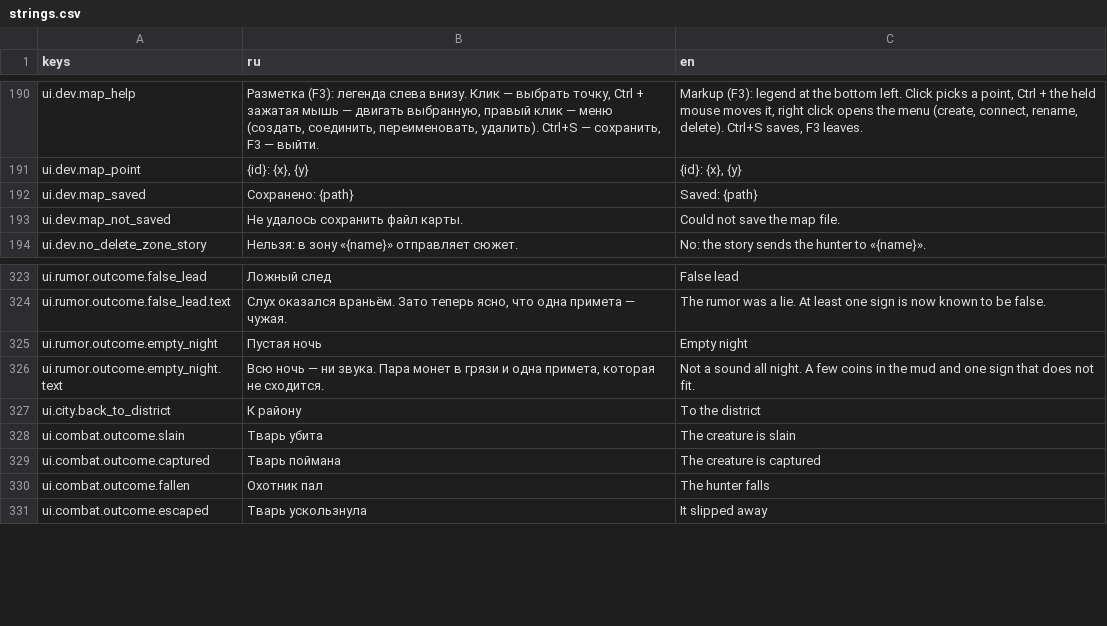
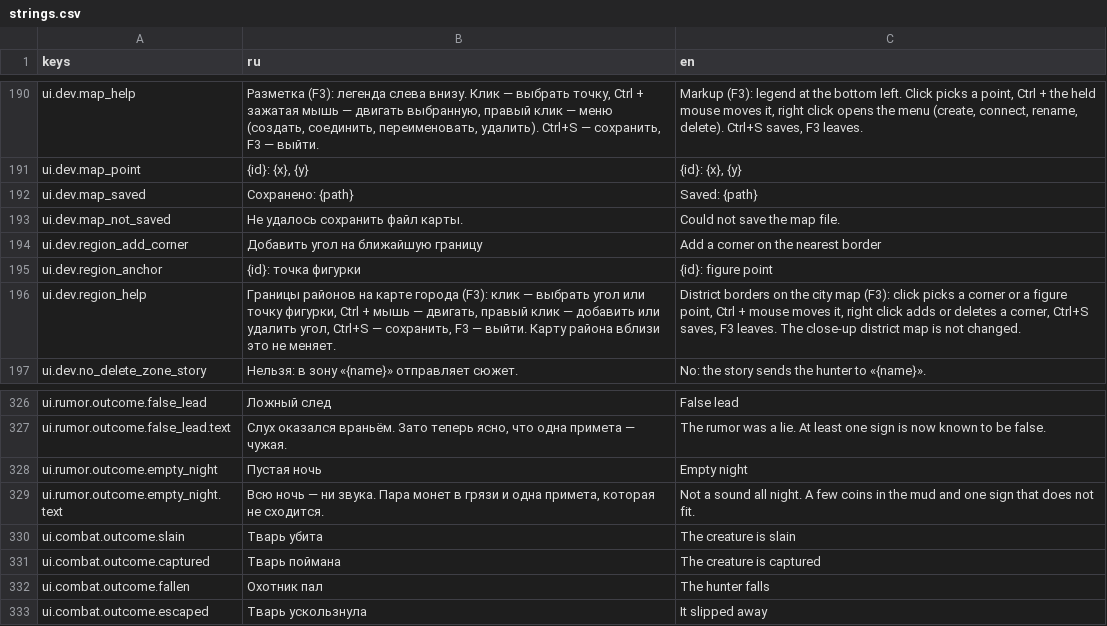
Before and after one commit to AlexCodeHadjar/bloody-voice, a CSV file: locale/strings.csv, drawn as a sheet; only a part is shown, gaps mark what is left out.

```diff
--- a/locale/strings.csv
+++ b/locale/strings.csv
@@ -199,2 +199,5 @@ ui.dev.map_saved,Сохранено: {path},Saved: {path}
 ui.dev.map_not_saved,Не удалось сохранить файл карты.,Could not save the map file.
+ui.dev.region_add_corner,Добавить угол на ближайшую границу,Add a corner on the nearest border
+ui.dev.region_anchor,{id}: точка фигурки,{id}: figure point
+ui.dev.region_help,"Границы районов на карте города (F3): клик — выбрать угол или точку фигурки, Ctrl + мышь — двигать, правый клик — добавить или удалить угол, Ctrl+S — сохранить, F3 — выйти. Карту района вблизи это не меняет.","District borders on the city map (F3): click picks a corner or a figure point, Ctrl + mouse moves it, right click adds or deletes a corner, Ctrl+S saves, F3 leaves. The close-up district map is not changed."
 ui.dev.no_delete_zone_story,Нельзя: в зону «{name}» отправляет сюжет.,No: the story sends the hunter to «{name}».
@@ -332,3 +335,2 @@ ui.rumor.outcome.empty_night,Пустая ночь,Empty night
 ui.rumor.outcome.empty_night.text,"Всю ночь — ни звука. Пара монет в грязи и одна примета, которая не сходится.",Not a sound all night. A few coins in the mud and one sign that does not fit.
-ui.city.back_to_district,К району,To the district
 ui.combat.outcome.slain,Тварь убита,The creature is slain
```
Also changed, not shown: 21 other files.
